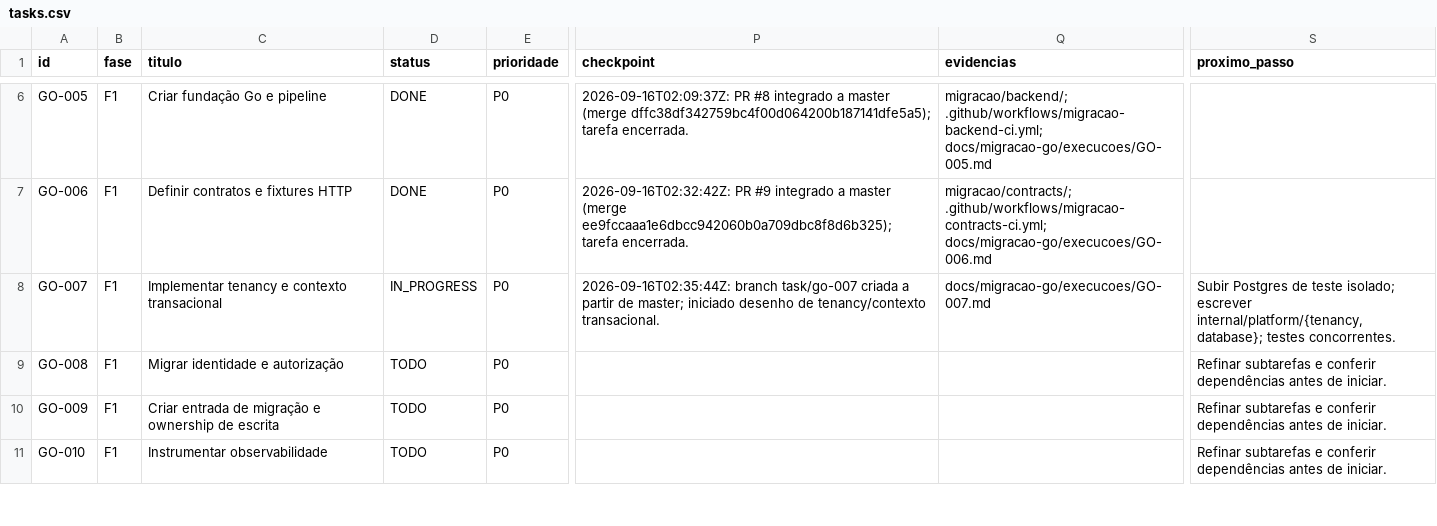
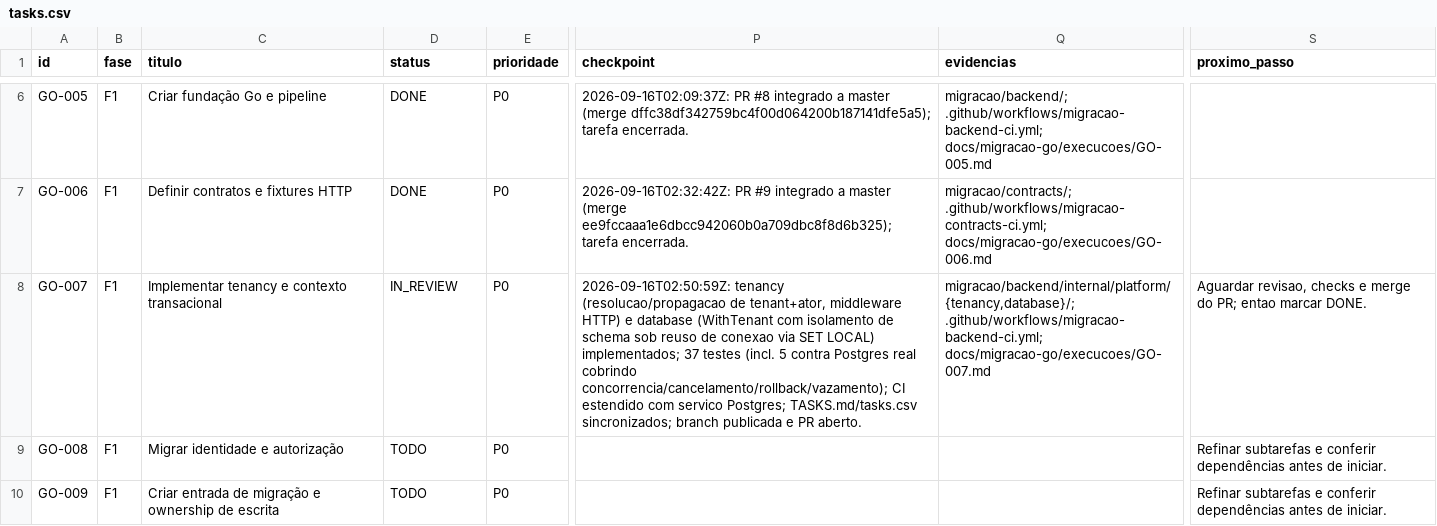
Before and after one commit to vjuliani/saltcorn, a CSV file: docs/migracao-go/tasks.csv, drawn as a sheet; only a part is shown, gaps mark what is left out; the shorter side is filled out with more unchanged rows; the diff names each change by its address in the sheet, - before the commit and + after, or states it on an @@ line.

```diff
--- a/docs/migracao-go/tasks.csv
+++ b/docs/migracao-go/tasks.csv
-D8 (status): IN_PROGRESS
+D8 (status): IN_REVIEW
-P8 (checkpoint): 2026-09-16T02:35:44Z: branch task/go-007 criada a partir de master; iniciado desenho de tenancy/contexto transacional.
+P8 (checkpoint): 2026-09-16T02:50:59Z: tenancy (resolucao/propagacao de tenant+ator, middleware HTTP) e database (WithTenant com isolamento de schema sob reuso de conexao via SET LOCAL) implementados; 37 testes (incl. 5 contra Postgres real cobrindo concorrencia/cancelamento/rollback/vazamento); CI estendido com servico Postgres; TASKS.md/tasks.csv sincronizados; branch publicada e PR aberto.
-Q8 (evidencias): docs/migracao-go/execucoes/GO-007.md
+Q8 (evidencias): migracao/backend/internal/platform/{tenancy,database}/; .github/workflows/migracao-backend-ci.yml; docs/migracao-go/execucoes/GO-007.md
-S8 (proximo_passo): Subir Postgres de teste isolado; escrever internal/platform/{tenancy,database}; testes concorrentes.
+S8 (proximo_passo): Aguardar revisao, checks e merge do PR; entao marcar DONE.
```
Also changed, not shown: 19 other files.
